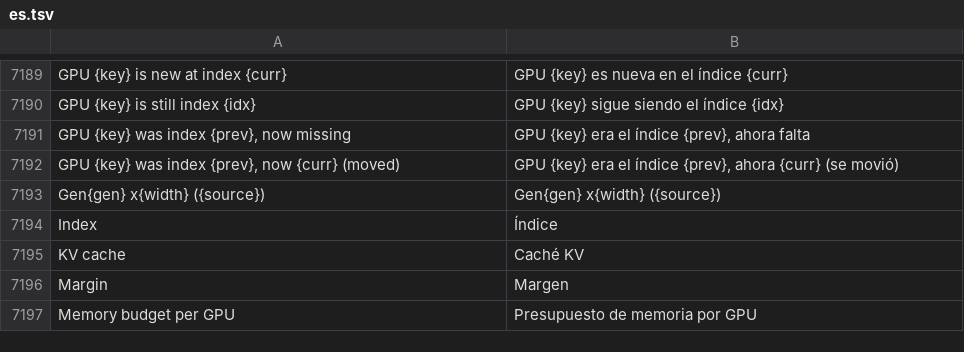
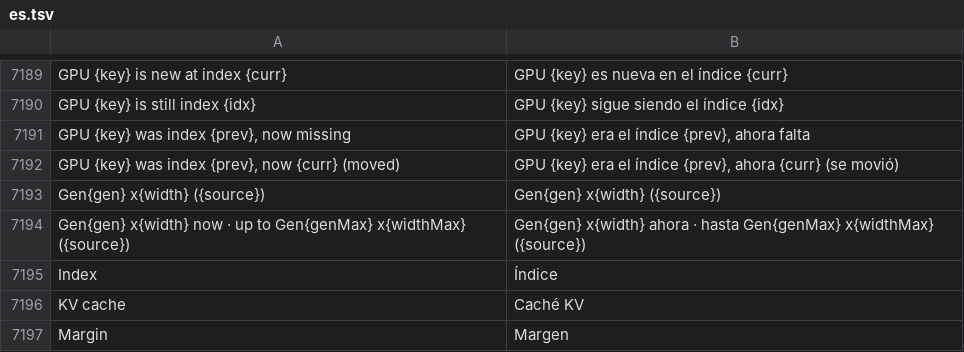
Before and after one commit to Luissalet/Faustus, a TSV file: docs/ui/i18n/es.tsv, drawn as a sheet; only a part is shown, gaps mark what is left out; the shorter side is filled out with more unchanged rows.

```diff
--- a/docs/ui/i18n/es.tsv
+++ b/docs/ui/i18n/es.tsv
@@ -7193,2 +7193,3 @@ GPU {key} was index {prev}, now {curr} (moved)	GPU {key} era el índice {prev},
 Gen{gen} x{width} ({source})	Gen{gen} x{width} ({source})
+Gen{gen} x{width} now · up to Gen{genMax} x{widthMax} ({source})	Gen{gen} x{width} ahora · hasta Gen{genMax} x{widthMax} ({source})
 Index	Índice
```
Also changed, not shown: 6 other files.
